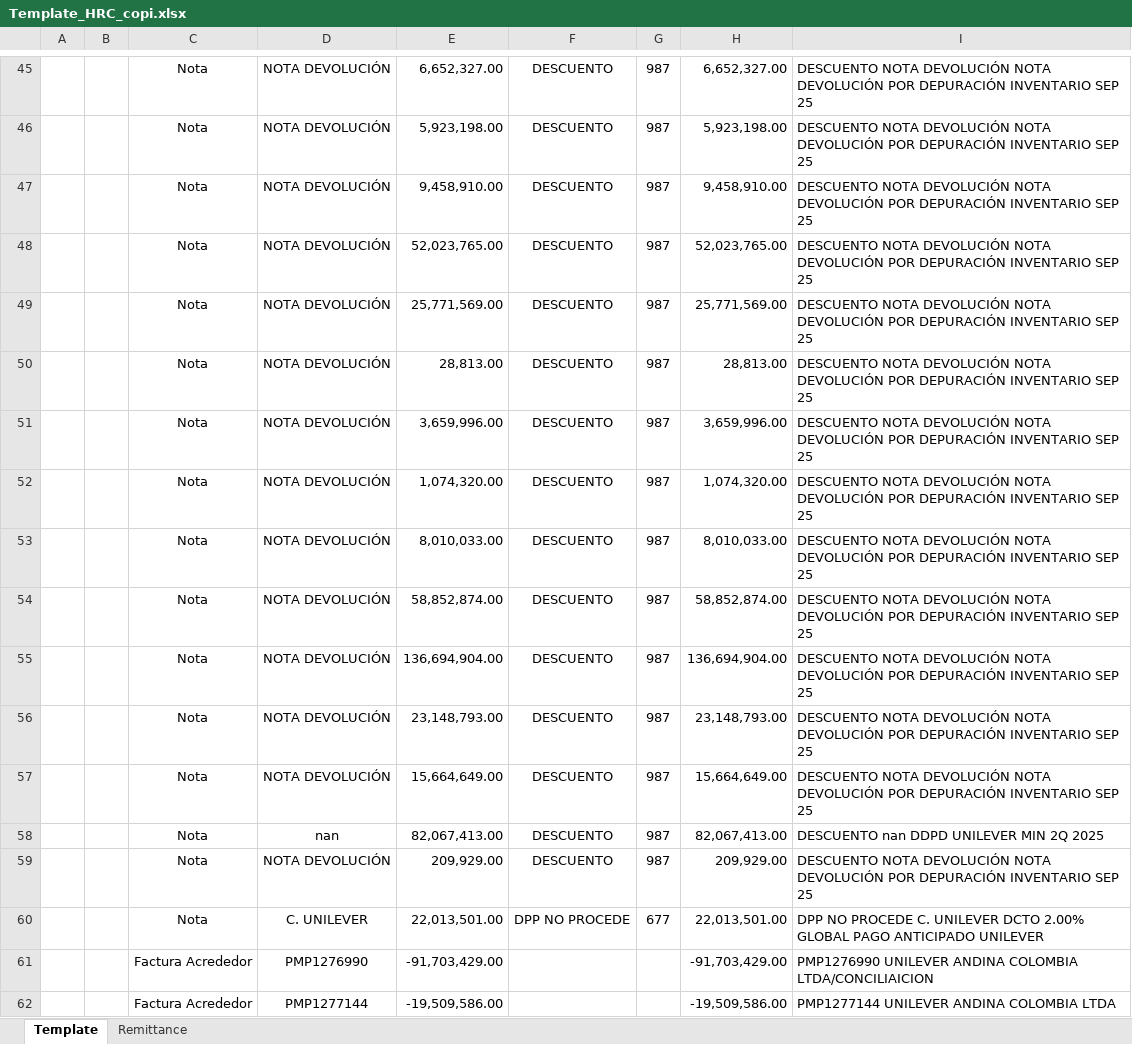
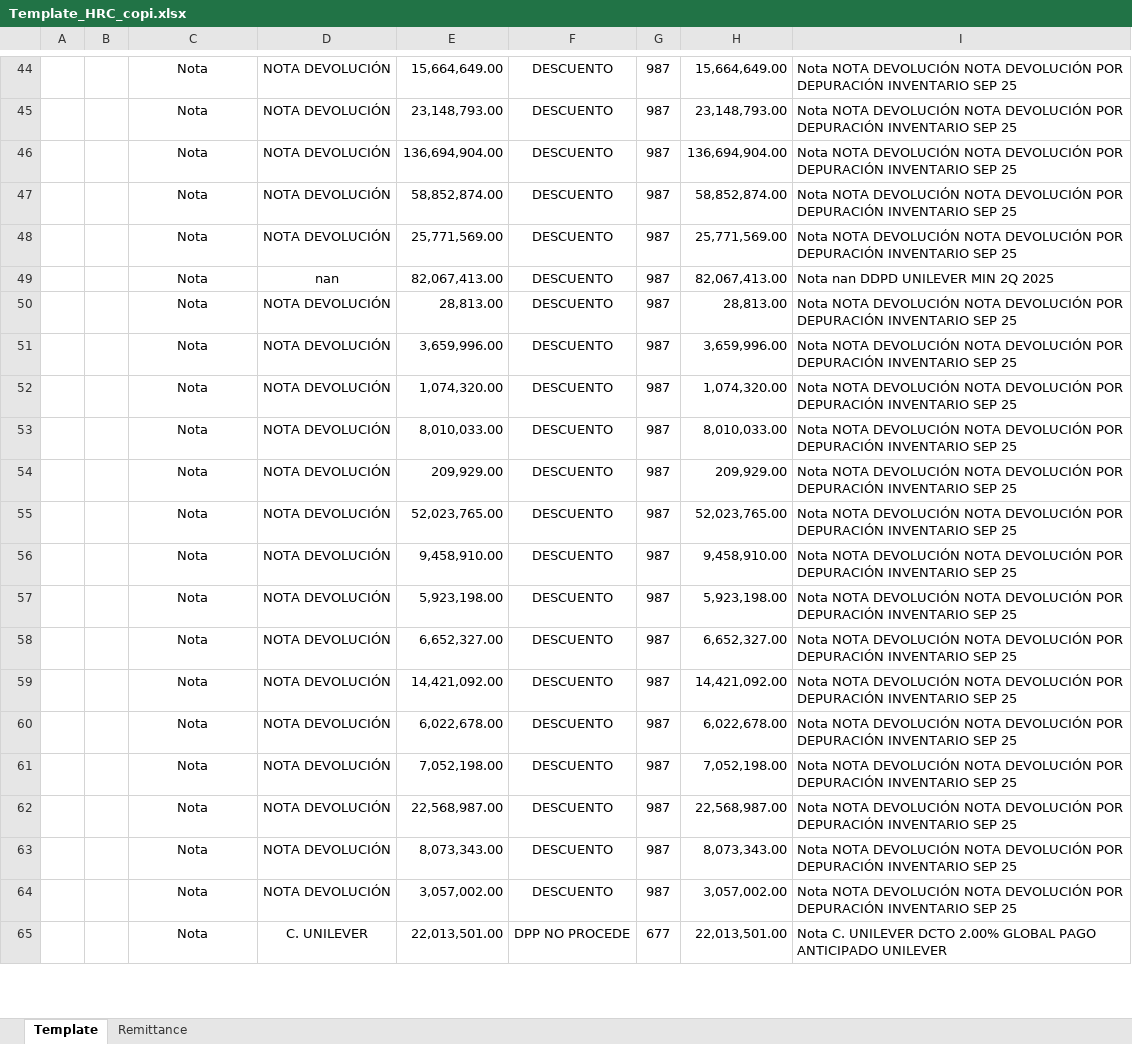
Before and after one commit to svbdatavision/Unilever_Collect_Digital, an Excel workbook: app/Archivos/Template/Template_HRC_copi.xlsx, sheet Template, drawn as a sheet; only a part is shown, gaps mark what is left out; values as stored, in another font and other column widths than the file's, no borders; removed rows and columns are numbered as before the commit, all else as after; the diff covers the shown part only; the diff names each change by its address in the sheet, - before the commit and + after, or states it on an @@ line.

```diff
--- a/app/Archivos/Template/Template_HRC_copi.xlsx (sheet Template)
+++ b/app/Archivos/Template/Template_HRC_copi.xlsx (sheet Template)
-E44: 6,652,327.00
+E44: 15,664,649.00
-H44: 6,652,327.00
+H44: 15,664,649.00
-I44:I48: DESCUENTO NOTA DEVOLUCIÓN…
+I44:I48: Nota NOTA DEVOLUCIÓN…
-E45: 5,923,198.00
+E45: 23,148,793.00
-H45: 5,923,198.00
+H45: 23,148,793.00
-E46: 9,458,910.00
+E46: 136,694,904.00
-H46: 9,458,910.00
+H46: 136,694,904.00
-E47: 52,023,765.00
+E47: 58,852,874.00
-H47: 52,023,765.00
+H47: 58,852,874.00
+row 49:  |  | Nota | nan | 82,067,413.00 | DESCUENTO | 987 | 82,067,413.00 | Nota nan DDPD UNILEVER MIN 2Q 2025
-I50:I57: DESCUENTO NOTA DEVOLUCIÓN…
+I50:I57: Nota NOTA DEVOLUCIÓN…
-E54: 58,852,874.00
+E54: 209,929.00
-H54: 58,852,874.00
+H54: 209,929.00
-E55: 136,694,904.00
+E55: 52,023,765.00
-H55: 136,694,904.00
+H55: 52,023,765.00
-E56: 23,148,793.00
+E56: 9,458,910.00
-H56: 23,148,793.00
+H56: 9,458,910.00
-E57: 15,664,649.00
+E57: 5,923,198.00
-H57: 15,664,649.00
+H57: 5,923,198.00
-row 58:  |  | Nota | nan | 82,067,413.00 | DESCUENTO | 987 | 82,067,413.00 | DESCUENTO nan DDPD UNILEVER MIN 2Q 2025
-E58: 209,929.00
+E58: 6,652,327.00
-H58: 209,929.00
+H58: 6,652,327.00
-I58: DESCUENTO NOTA DEVOLUCIÓN…
+I58: Nota NOTA DEVOLUCIÓN…
+row 59:  |  | Nota | NOTA DEVOLUCIÓN | 14,421,092.00 | DESCUENTO | 987 | 14,421,092.00 | Nota NOTA DEVOLUCIÓN NOTA DEVOLUCIÓN POR DEPURACIÓN INVENTARIO SEP 25
+row 60:  |  | Nota | NOTA DEVOLUCIÓN | 6,022,678.00 | DESCUENTO | 987 | 6,022,678.00 | Nota NOTA DEVOLUCIÓN NOTA DEVOLUCIÓN POR DEPURACIÓN INVENTARIO SEP 25
+row 61:  |  | Nota | NOTA DEVOLUCIÓN | 7,052,198.00 | DESCUENTO | 987 | 7,052,198.00 | Nota NOTA DEVOLUCIÓN NOTA DEVOLUCIÓN POR DEPURACIÓN INVENTARIO SEP 25
+row 62:  |  | Nota | NOTA DEVOLUCIÓN | 22,568,987.00 | DESCUENTO | 987 | 22,568,987.00 | Nota NOTA DEVOLUCIÓN NOTA DEVOLUCIÓN POR DEPURACIÓN INVENTARIO SEP 25
+row 63:  |  | Nota | NOTA DEVOLUCIÓN | 8,073,343.00 | DESCUENTO | 987 | 8,073,343.00 | Nota NOTA DEVOLUCIÓN NOTA DEVOLUCIÓN POR DEPURACIÓN INVENTARIO SEP 25
+row 64:  |  | Nota | NOTA DEVOLUCIÓN | 3,057,002.00 | DESCUENTO | 987 | 3,057,002.00 | Nota NOTA DEVOLUCIÓN NOTA DEVOLUCIÓN POR DEPURACIÓN INVENTARIO SEP 25
-I65: DPP NO PROCEDE C. UNILEVER…
+I65: Nota C. UNILEVER…
-row 61:  |  | Factura Acrededor | PMP1276990 | -91,703,429.00 |  |  | -91,703,429.00 | PMP1276990 UNILEVER ANDINA COLOMBIA LTDA/CONCILIAICION
-row 62:  |  | Factura Acrededor | PMP1277144 | -19,509,586.00 |  |  | -19,509,586.00 | PMP1277144 UNILEVER ANDINA COLOMBIA LTDA
```
Also changed, not shown: 27 added rows, 26 removed rows, 6 moved rows and 10 edited cells elsewhere in this sheet, sheet Remittance, 1 other file.
